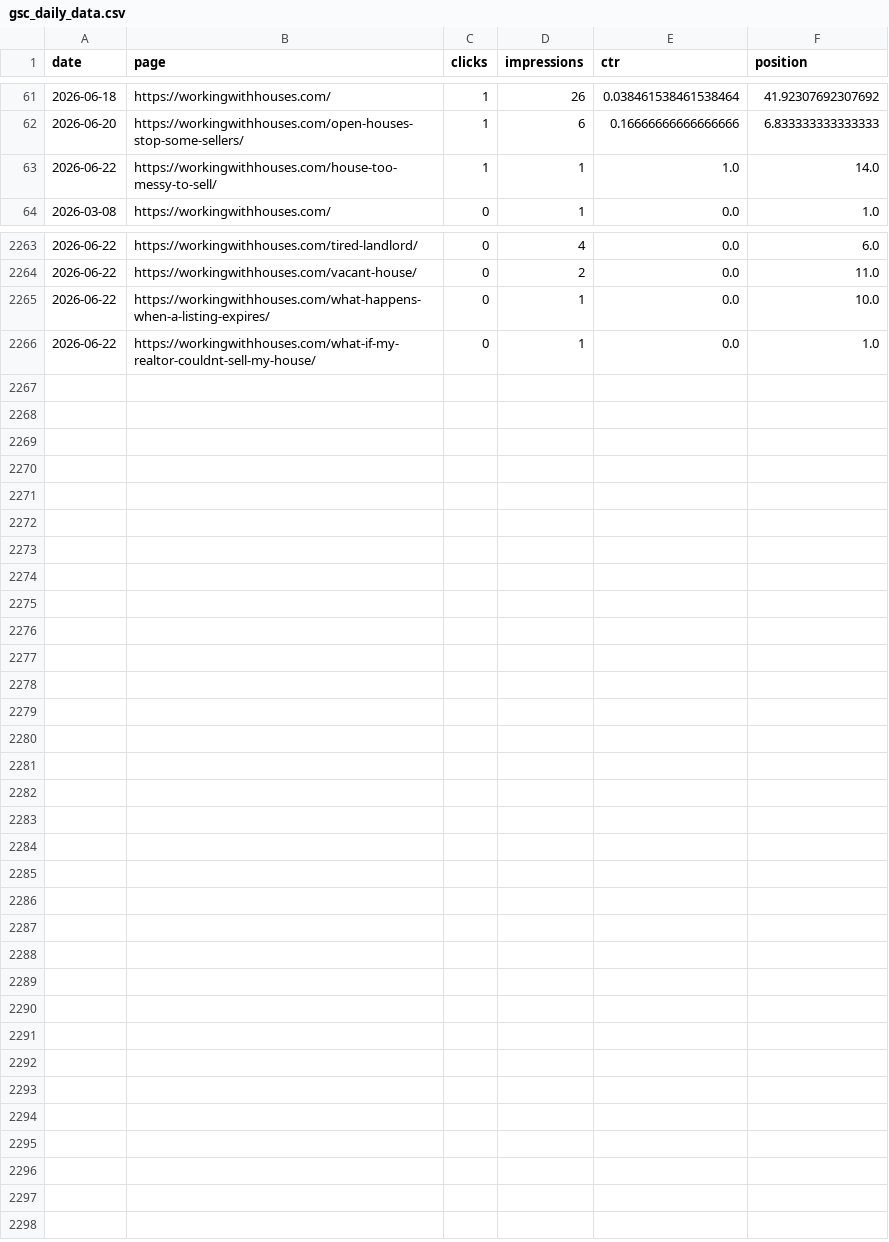
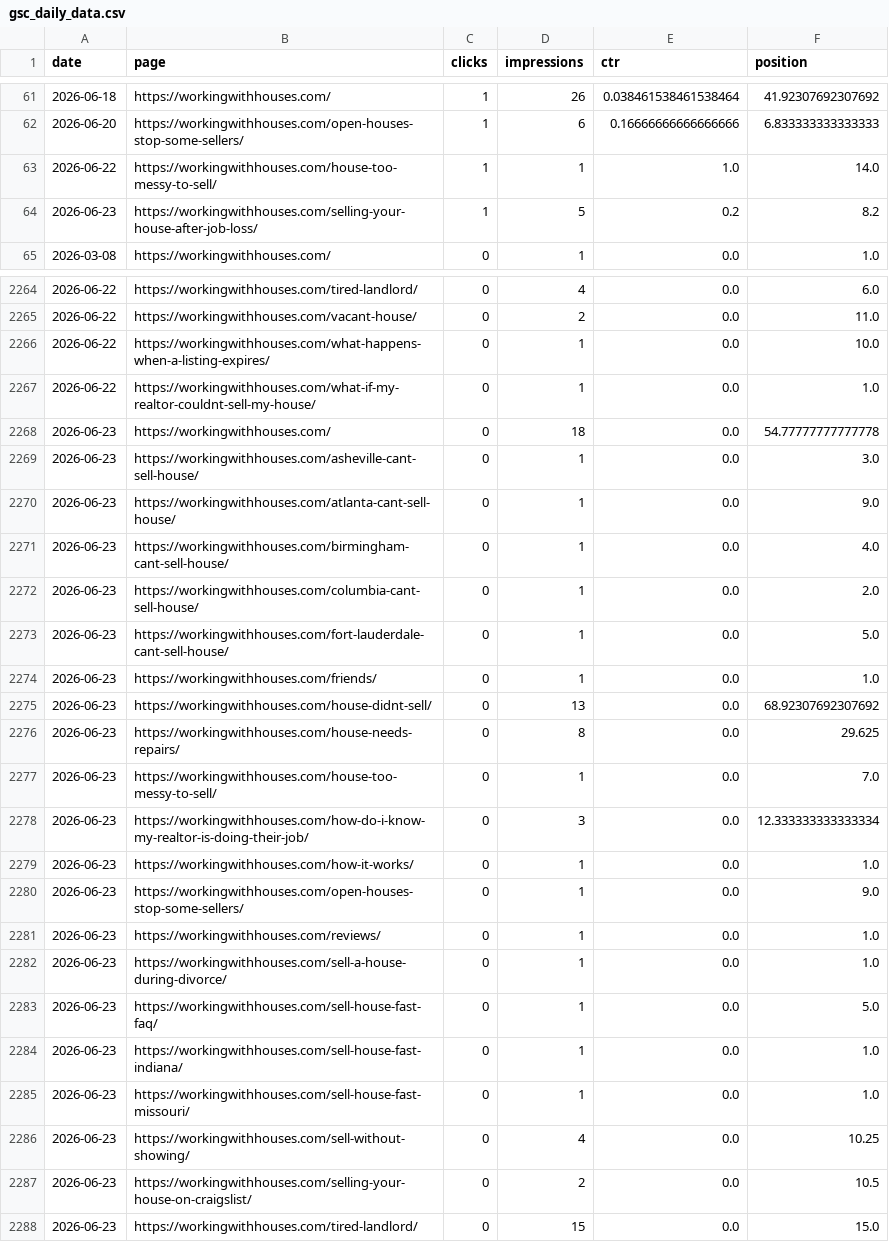
Before and after one commit to figlesias7/GSC-Tracker, a CSV file: data/gsc_daily_data.csv, drawn as a sheet; only a part is shown, gaps mark what is left out.

```diff
--- a/data/gsc_daily_data.csv
+++ b/data/gsc_daily_data.csv
@@ -63,2 +63,3 @@ date,page,clicks,impressions,ctr,position
 2026-06-22,https://workingwithhouses.com/house-too-messy-to-sell/,1,1,1.0,14.0
+2026-06-23,https://workingwithhouses.com/selling-your-house-after-job-loss/,1,5,0.2,8.2
 2026-03-08,https://workingwithhouses.com/,0,1,0.0,1.0
@@ -2266 +2267,22 @@ date,page,clicks,impressions,ctr,position
 2026-06-22,https://workingwithhouses.com/what-if-my-realtor-couldnt-sell-my-house/,0,1,0.0,1.0
+2026-06-23,https://workingwithhouses.com/,0,18,0.0,54.77777777777778
+2026-06-23,https://workingwithhouses.com/asheville-cant-sell-house/,0,1,0.0,3.0
+2026-06-23,https://workingwithhouses.com/atlanta-cant-sell-house/,0,1,0.0,9.0
+2026-06-23,https://workingwithhouses.com/birmingham-cant-sell-house/,0,1,0.0,4.0
+2026-06-23,https://workingwithhouses.com/columbia-cant-sell-house/,0,1,0.0,2.0
+2026-06-23,https://workingwithhouses.com/fort-lauderdale-cant-sell-house/,0,1,0.0,5.0
+2026-06-23,https://workingwithhouses.com/friends/,0,1,0.0,1.0
+2026-06-23,https://workingwithhouses.com/house-didnt-sell/,0,13,0.0,68.92307692307692
+2026-06-23,https://workingwithhouses.com/house-needs-repairs/,0,8,0.0,29.625
+2026-06-23,https://workingwithhouses.com/house-too-messy-to-sell/,0,1,0.0,7.0
+2026-06-23,https://workingwithhouses.com/how-do-i-know-my-realtor-is-doing-their-job/,0,3,0.0,12.333333333333334
+2026-06-23,https://workingwithhouses.com/how-it-works/,0,1,0.0,1.0
+2026-06-23,https://workingwithhouses.com/open-houses-stop-some-sellers/,0,1,0.0,9.0
+2026-06-23,https://workingwithhouses.com/reviews/,0,1,0.0,1.0
+2026-06-23,https://workingwithhouses.com/sell-a-house-during-divorce/,0,1,0.0,1.0
+2026-06-23,https://workingwithhouses.com/sell-house-fast-faq/,0,1,0.0,5.0
+2026-06-23,https://workingwithhouses.com/sell-house-fast-indiana/,0,1,0.0,1.0
+2026-06-23,https://workingwithhouses.com/sell-house-fast-missouri/,0,1,0.0,1.0
+2026-06-23,https://workingwithhouses.com/sell-without-showing/,0,4,0.0,10.25
+2026-06-23,https://workingwithhouses.com/selling-your-house-on-craigslist/,0,2,0.0,10.5
+2026-06-23,https://workingwithhouses.com/tired-landlord/,0,15,0.0,15.0
```
Also changed, not shown: 1 other file.
